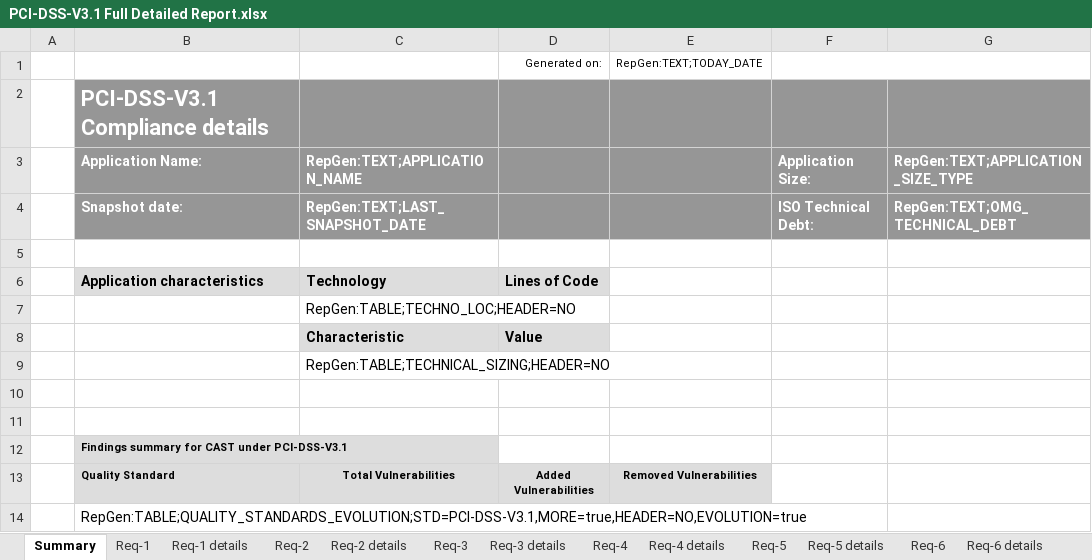
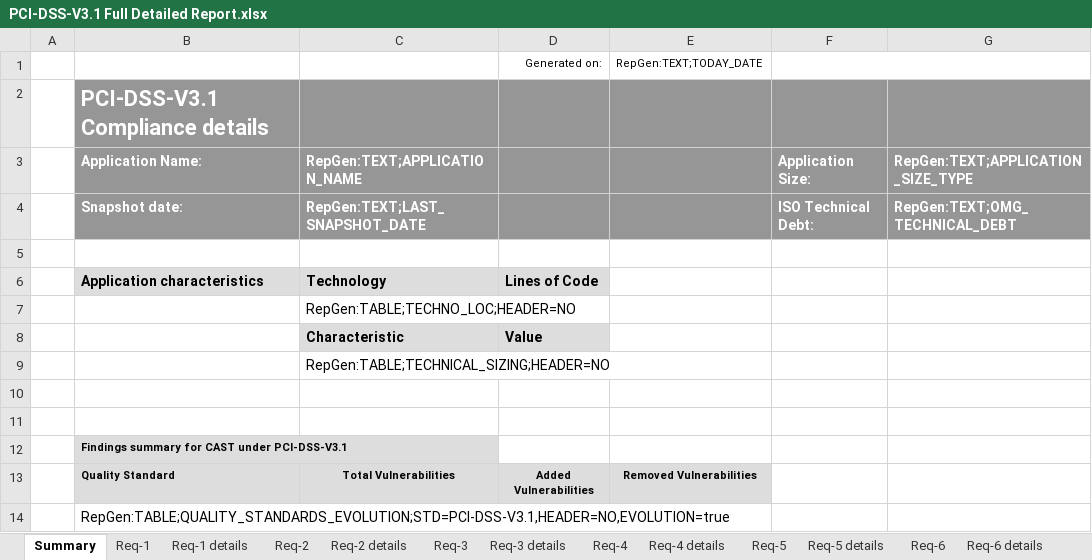
Before and after one commit to CAST-projects/CAST-ReportGenerator, an Excel workbook: CastReporting.Reporting.Core/Templates/Application/Compliance reports/PCI-DSS-V3.1 Full Detailed Report.xlsx, sheet Summary, drawn as a sheet; values as stored, in another font and other column widths than the file's, no borders; charts and pictures not drawn; the diff names each change by its address in the sheet, - before the commit and + after, or states it on an @@ line.

Commit message:
REPORTGEN-1154: fix templates for PCI DSS V3.1 and V3.2.1 + add new templates for PCI DSS V4

```diff
--- a/CastReporting.Reporting.Core/Templates/Application/Compliance reports/PCI-DSS-V3.1 Full Detailed Report.xlsx (sheet Summary)
+++ b/CastReporting.Reporting.Core/Templates/Application/Compliance reports/PCI-DSS-V3.1 Full Detailed Report.xlsx (sheet Summary)
-B14: RepGen:TABLE;QUALITY_STANDARDS_EVOLUTION;STD=PCI-DSS-V3.1,MORE=true,HEADER=NO,EVOLUTION=true
+B14: RepGen:TABLE;QUALITY_STANDARDS_EVOLUTION;STD=PCI-DSS-V3.1,HEADER=NO,EVOLUTION=true
```
Also changed, not shown: CastReporting.Reporting.Core/Templates/Application/Compliance reports/PCI-DSS-V3.2.1 Full Detailed Report.xlsx, 7 other files.
